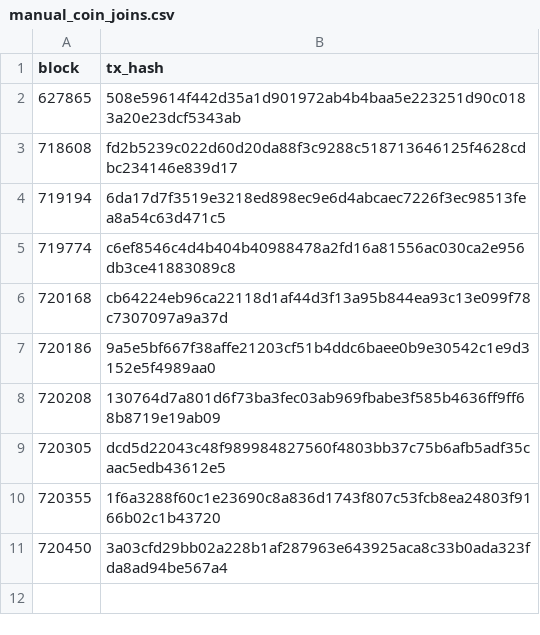
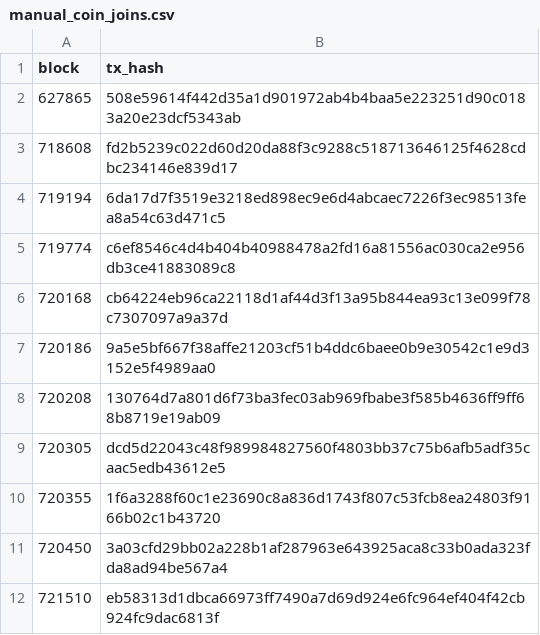
Before and after one commit to defconst/wasabi-samourai-analysis, a CSV file: data/wasabi/manual_coin_joins.csv, drawn as a sheet.

Commit message:
added 10th wasabi tx

```diff
--- a/data/wasabi/manual_coin_joins.csv
+++ b/data/wasabi/manual_coin_joins.csv
@@ -11 +11,2 @@ block,tx_hash
 720450,3a03cfd29bb02a228b1af287963e643925aca8c33b0ada323fda8ad94be567a4
+721510,eb58313d1dbca66973ff7490a7d69d924e6fc964ef404f42cb924fc9dac6813f
```
